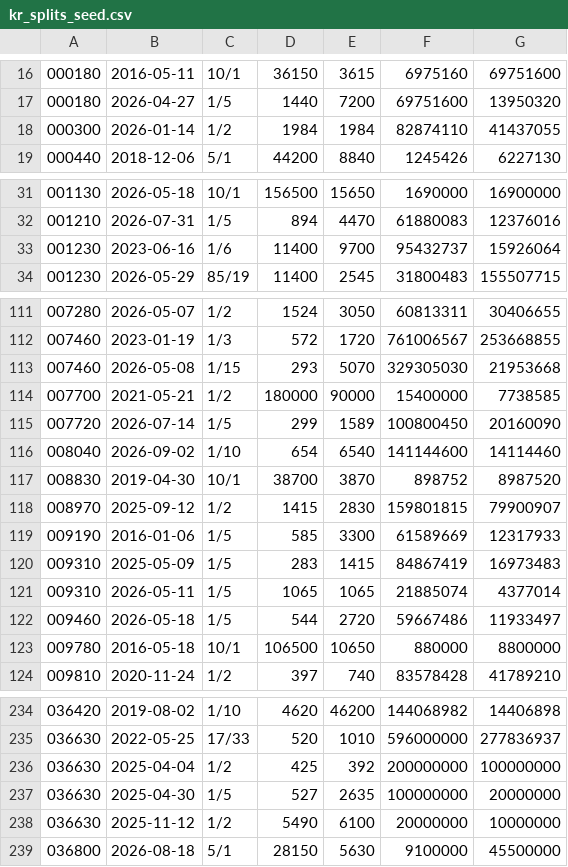
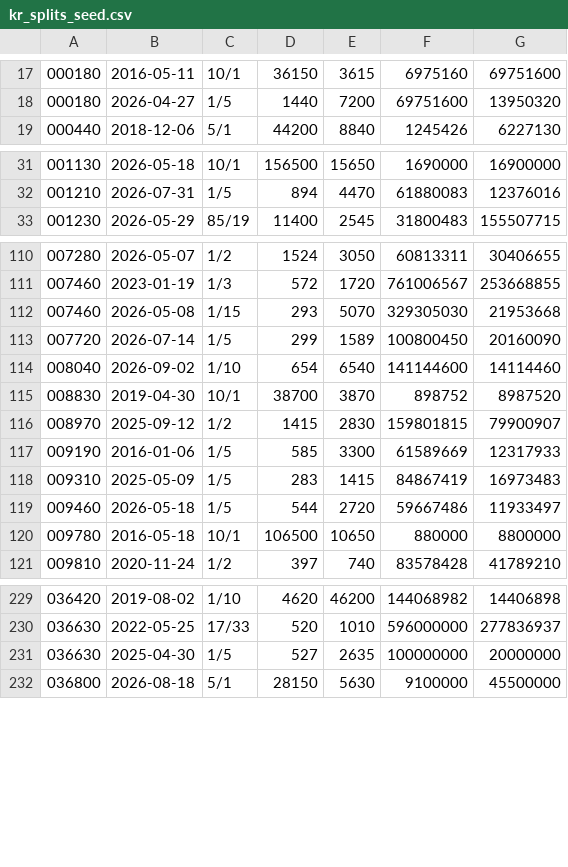
Before and after one commit to jacksungjinlee/baepsae, a CSV file: data/kr_splits_seed.csv, drawn as a sheet; only a part is shown, gaps mark what is left out; removed rows and columns are numbered as before the commit, all else as after; the diff covers the shown part only; the diff names each change by its address in the sheet, - before the commit and + after, or states it on an @@ line.

```diff
--- a/data/kr_splits_seed.csv
+++ b/data/kr_splits_seed.csv
-row 18: 000300 | 2026-01-14 | 1/2 | 1984 | 1984 | 82874110 | 41437055
-row 33: 001230 | 2023-06-16 | 1/6 | 11400 | 9700 | 95432737 | 15926064
-row 114: 007700 | 2021-05-21 | 1/2 | 180000 | 90000 | 15400000 | 7738585
-row 121: 009310 | 2026-05-11 | 1/5 | 1065 | 1065 | 21885074 | 4377014
-row 236: 036630 | 2025-04-04 | 1/2 | 425 | 392 | 200000000 | 100000000
-row 238: 036630 | 2025-11-12 | 1/2 | 5490 | 6100 | 20000000 | 10000000
```
Also changed, not shown: 1 added row, 7 removed rows and 3 edited cells elsewhere in this file, 25 other files.
